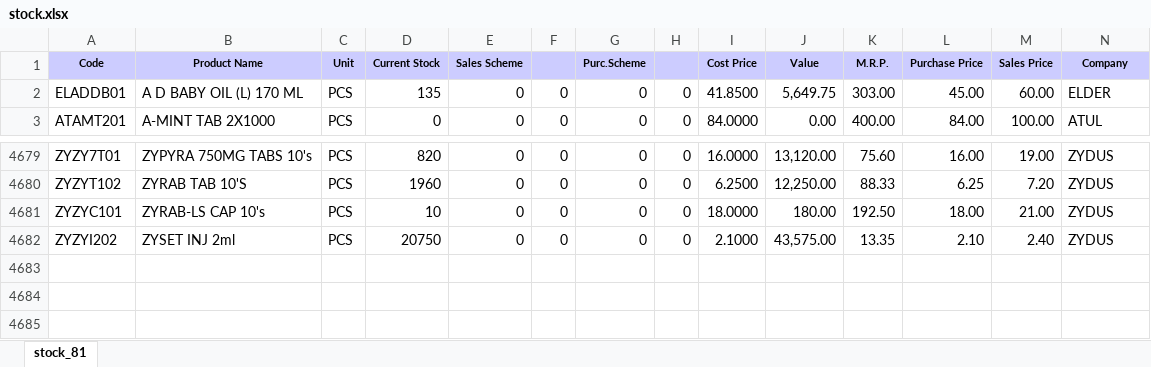
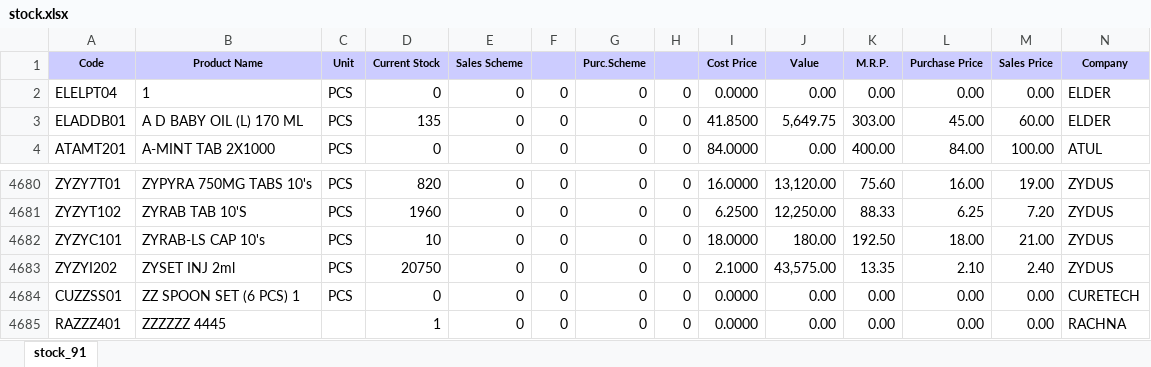
Before and after one commit to ishwarpharma/ishwarone, an Excel workbook: stock.xlsx, sheet stock_91, drawn as a sheet; only a part is shown, gaps mark what is left out; values as stored, in another font and other column widths than the file's, no borders; rows hold the shown columns only; the diff names each change by its address in the sheet, - before the commit and + after, or states it on an @@ line.

Commit message:
Add files via upload

```diff
--- a/stock.xlsx (sheet stock_91)
+++ b/stock.xlsx (sheet stock_91)
-sheet tab: stock_81
+sheet tab: stock_91
+row 2: ELELPT04 | 1 | PCS | 0 | 0 | 0 | 0 | 0 | 0.0000 | 0.00 | 0.00 | 0.00 | 0.00 | ELDER
+row 4684: CUZZSS01 | ZZ SPOON SET (6 PCS) 1 | PCS | 0 | 0 | 0 | 0 | 0 | 0.0000 | 0.00 | 0.00 | 0.00 | 0.00 | CURETECH
+row 4685: RAZZZ401 | ZZZZZZ 4445 |  | 1 | 0 | 0 | 0 | 0 | 0.0000 | 0.00 | 0.00 | 0.00 | 0.00 | RACHNA
```
